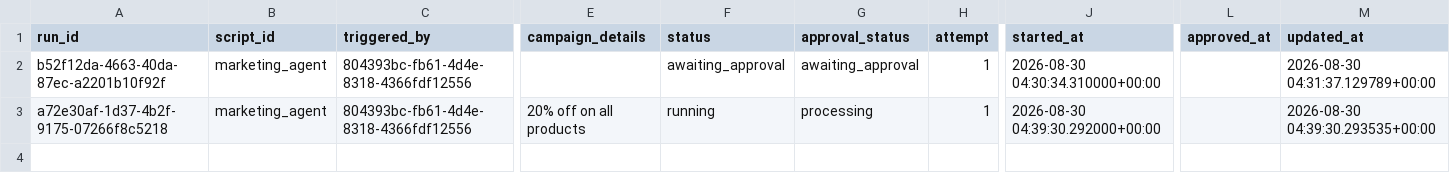
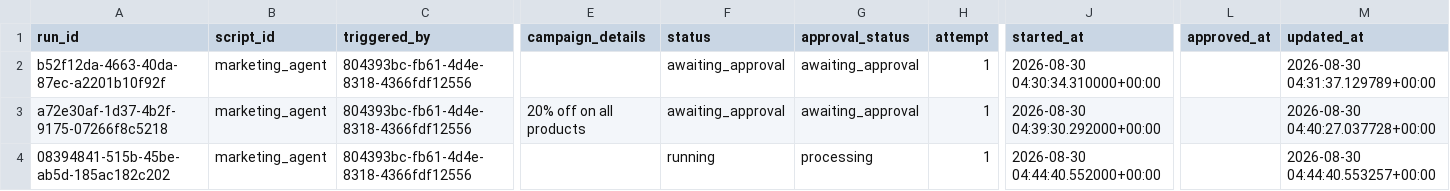
Before and after one commit to thiruveedhulaMANAS/testing_folder, a CSV file: database_export/marketing_workflow_runs.csv, drawn as a sheet; only a part is shown, gaps mark what is left out; rows hold the shown columns only; the diff names each change by its address in the sheet, - before the commit and + after, or states it on an @@ line.

Commit message:
Update marketing_workflow_runs.csv

```diff
--- a/database_export/marketing_workflow_runs.csv
+++ b/database_export/marketing_workflow_runs.csv
-F3 (status): running
+F3 (status): awaiting_approval
-G3 (approval_status): processing
+G3 (approval_status): awaiting_approval
-M3 (updated_at): 2026-08-30 04:39:30.293535+00:00
+M3 (updated_at): 2026-08-30 04:40:27.037728+00:00
+row 4: 08394841-515b-45be-ab5d-185ac182c202 | marketing_agent | 804393bc-fb61-4d4e-8318-4366fdf12556 |  | running | processing | 1 | 2026-08-30 04:44:40.552000+00:00 |  | 2026-08-30 04:44:40.553257+00:00
```
